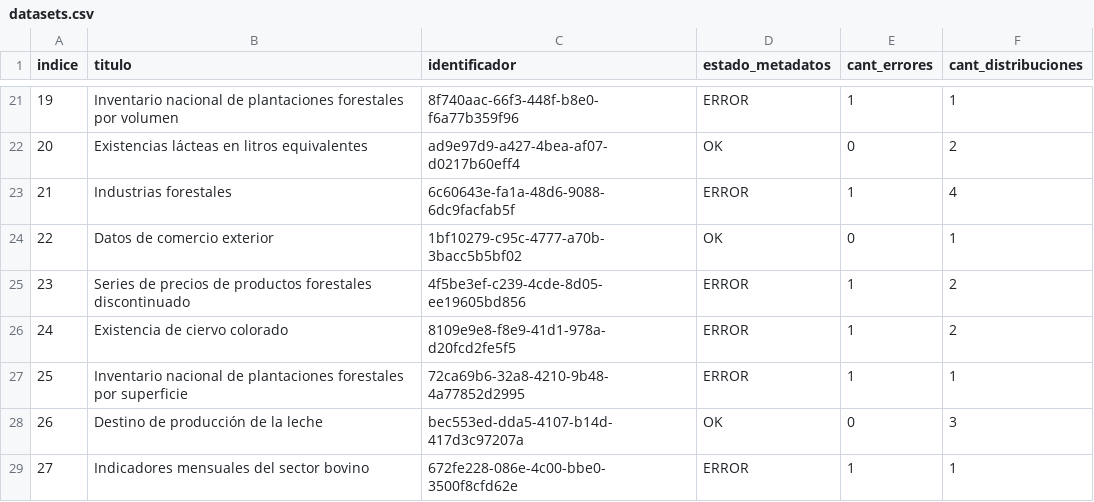
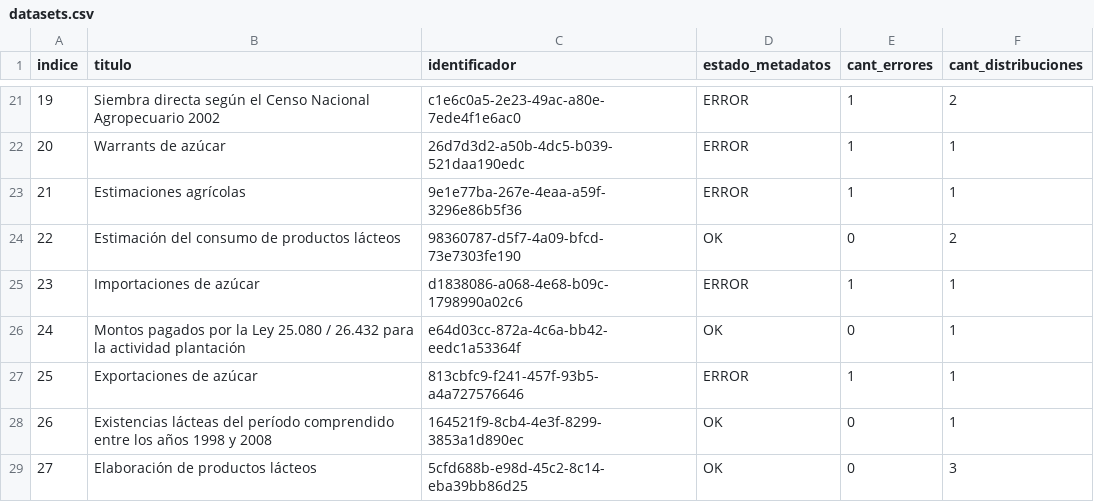
Before and after one commit to augustodevesa/libreria-catalogos, a CSV file: agroindustria/datasets.csv, drawn as a sheet; only a part is shown, gaps mark what is left out; the diff covers the shown part only.

Commit message:
Modifico archivo agroindustria/datasets.csv según cambios del 2017-09-29

```diff
--- a/agroindustria/datasets.csv
+++ b/agroindustria/datasets.csv
@@ -21,9 +21,9 @@ indice,titulo,identificador,estado_metadatos,cant_errores,cant_distribuciones
-19,Inventario nacional de plantaciones forestales por volumen,8f740aac-66f3-448f-b8e0-f6a77b359f96,ERROR,1,1
-20,Existencias lácteas en litros equivalentes,ad9e97d9-a427-4bea-af07-d0217b60eff4,OK,0,2
-21,Industrias forestales,6c60643e-fa1a-48d6-9088-6dc9facfab5f,ERROR,1,4
-22,Datos de comercio exterior,1bf10279-c95c-4777-a70b-3bacc5b5bf02,OK,0,1
-23,Series de precios de productos forestales discontinuado,4f5be3ef-c239-4cde-8d05-ee19605bd856,ERROR,1,2
-24,Existencia de ciervo colorado,8109e9e8-f8e9-41d1-978a-d20fcd2fe5f5,ERROR,1,2
-25,Inventario nacional de plantaciones forestales por superficie,72ca69b6-32a8-4210-9b48-4a77852d2995,ERROR,1,1
-26,Destino de producción de la leche,bec553ed-dda5-4107-b14d-417d3c97207a,OK,0,3
-27,Indicadores mensuales del sector bovino,672fe228-086e-4c00-bbe0-3500f8cfd62e,ERROR,1,1
+19,Siembra directa según el Censo Nacional Agropecuario 2002,c1e6c0a5-2e23-49ac-a80e-7ede4f1e6ac0,ERROR,1,2
+20,Warrants de azúcar,26d7d3d2-a50b-4dc5-b039-521daa190edc,ERROR,1,1
+21,Estimaciones agrícolas,9e1e77ba-267e-4eaa-a59f-3296e86b5f36,ERROR,1,1
+22,Estimación del consumo de productos lácteos,98360787-d5f7-4a09-bfcd-73e7303fe190,OK,0,2
+23,Importaciones de azúcar,d1838086-a068-4e68-b09c-1798990a02c6,ERROR,1,1
+24,Montos pagados por la Ley 25.080 / 26.432 para la actividad plantación,e64d03cc-872a-4c6a-bb42-eedc1a53364f,OK,0,1
+25,Exportaciones de azúcar,813cbfc9-f241-457f-93b5-a4a727576646,ERROR,1,1
+26,Existencias lácteas del período comprendido entre los años 1998  y  2008,164521f9-8cb4-4e3f-8299-3853a1d890ec,OK,0,1
+27,Elaboración de productos lácteos,5cfd688b-e98d-45c2-8c14-eba39bb86d25,OK,0,3
```
Also changed, not shown: 153 edited cells elsewhere in this file.
